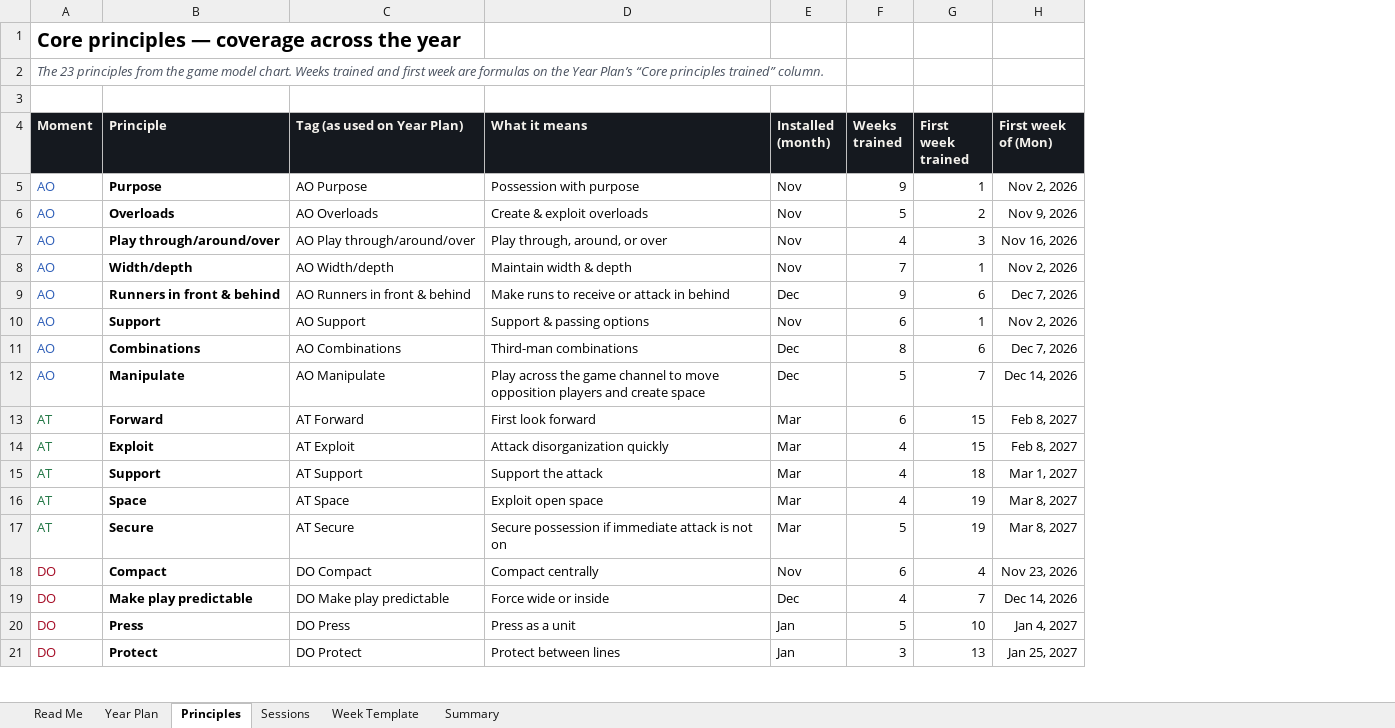
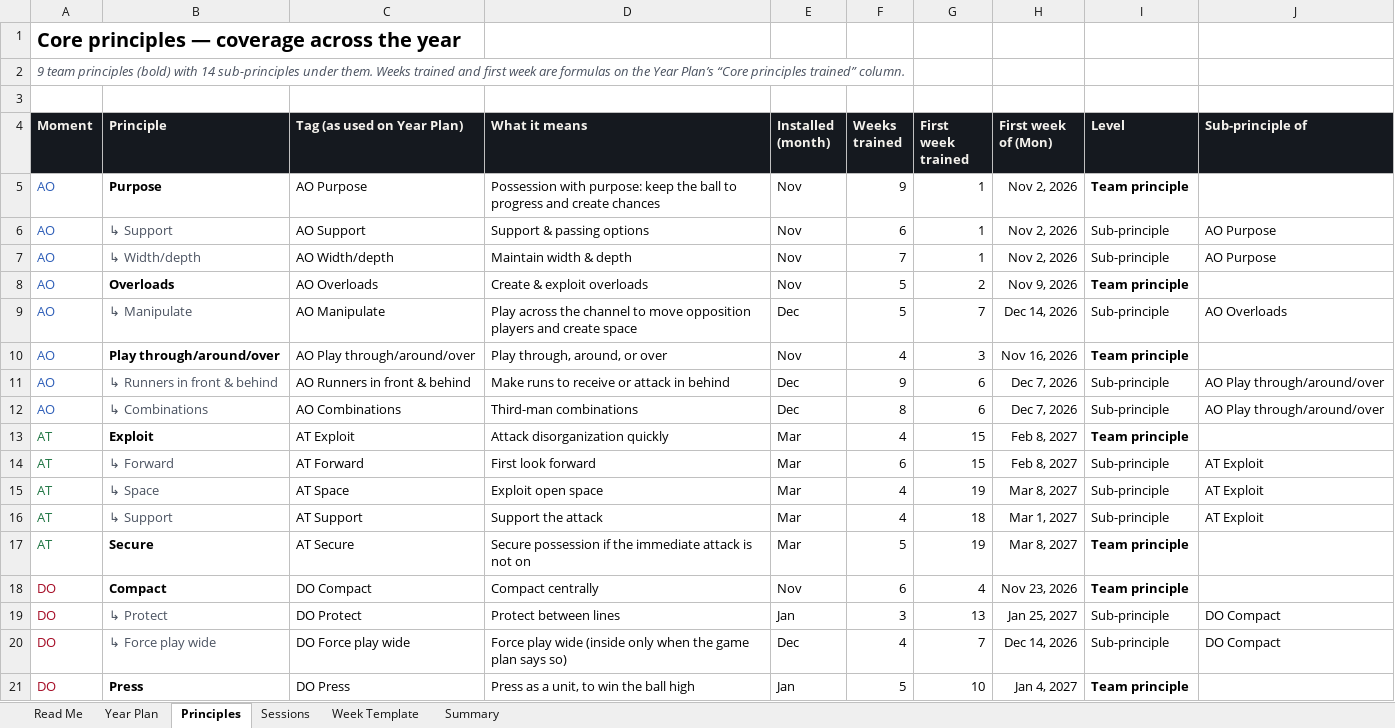
Before and after one commit to mirtogianfranco-stack/ninetyplus, an Excel workbook: deliverables/hamilton/HamiltonUnited_2010B_WeekByWeek_2026-27.xlsx, sheet Principles, drawn as a sheet; only a part is shown; values as stored, in another font and other column widths than the file's, no borders; removed rows and columns are numbered as before the commit, all else as after; the diff covers the shown part only; the diff names each change by its address in the sheet, - before the commit and + after, or states it on an @@ line.

```diff
--- a/deliverables/hamilton/HamiltonUnited_2010B_WeekByWeek_2026-27.xlsx (sheet Principles)
+++ b/deliverables/hamilton/HamiltonUnited_2010B_WeekByWeek_2026-27.xlsx (sheet Principles)
+column I (Level), row 5: Team principle; row 8: Team principle; rows 10-13: Team principle | Sub-principle | Sub-principle | Team principle; rows 16-18: Sub-principle | Team principle | Team principle; rows 20-21: Sub-principle | Team principle
+column J (Sub-principle of), rows 11-12: AO Play through/around/over | AO Play through/around/over; row 16: AT Exploit; row 20: DO Compact
-A2 (Moment): The 23 principles from the game model chart. Weeks trained…
+A2 (Moment): 9 team principles (bold) with 14 sub-principles under them. Weeks trained…
-D5 (What it means): Possession with purpose
+D5 (What it means): Possession with purpose: keep the ball to progress and create chances
+row 6: AO | ↳ Support | AO Support | Support & passing options | Nov | 6 | 1 | Nov 2, 2026 | Sub-principle | AO Purpose
+row 7: AO | ↳ Width/depth | AO Width/depth | Maintain width & depth | Nov | 7 | 1 | Nov 2, 2026 | Sub-principle | AO Purpose
+row 9: AO | ↳ Manipulate | AO Manipulate | Play across the channel to move opposition players and create space | Dec | 5 | 7 | Dec 14, 2026 | Sub-principle | AO Overloads
-row 8: AO | Width/depth | AO Width/depth | Maintain width & depth | Nov | 7 | 1 | Nov 2, 2026
-B11 (Principle): Runners in front & behind
+B11 (Principle): ↳ Runners in front & behind
@@ B11 bold: on → off, text colour: black → #4A5260 @@
-row 10: AO | Support | AO Support | Support & passing options | Nov | 6 | 1 | Nov 2, 2026
-B12 (Principle): Combinations
+B12 (Principle): ↳ Combinations
@@ B12 bold: on → off, text colour: black → #4A5260 @@
-row 12: AO | Manipulate | AO Manipulate | Play across the game channel to move opposition players and create space | Dec | 5 | 7 | Dec 14, 2026
-row 13: AT | Forward | AT Forward | First look forward | Mar | 6 | 15 | Feb 8, 2027
+row 14: AT | ↳ Forward | AT Forward | First look forward | Mar | 6 | 15 | Feb 8, 2027 | Sub-principle | AT Exploit
+row 15: AT | ↳ Space | AT Space | Exploit open space | Mar | 4 | 19 | Mar 8, 2027 | Sub-principle | AT Exploit
-B16 (Principle): Support
+B16 (Principle): ↳ Support
@@ B16 bold: on → off, text colour: black → #4A5260 @@
-row 16: AT | Space | AT Space | Exploit open space | Mar | 4 | 19 | Mar 8, 2027
-D17 (What it means): …possession if immediate attack…
+D17 (What it means): …possession if the immediate attack…
+row 19: DO | ↳ Protect | DO Protect | Protect between lines | Jan | 3 | 13 | Jan 25, 2027 | Sub-principle | DO Compact
-B20 (Principle): Make play predictable
+B20 (Principle): ↳ Force play wide
@@ B20 bold: on → off, text colour: black → #4A5260 @@
-C20 (Tag (as used on Year Plan)): DO Make play predictable
+C20 (Tag (as used on Year Plan)): DO Force play wide
-D20 (What it means): Force wide or inside
+D20 (What it means): Force play wide (inside only when the game plan says so)
-D21 (What it means): Press as a unit
+D21 (What it means): Press as a unit, to win the ball high
-row 21: DO | Protect | DO Protect | Protect between lines | Jan | 3 | 13 | Jan 25, 2027
```
Also changed, not shown: 6 edited cells and cell formats elsewhere in this sheet, sheet Sessions, sheet Year Plan, sheet Read Me, formulas that keep their value, charts or pictures.
